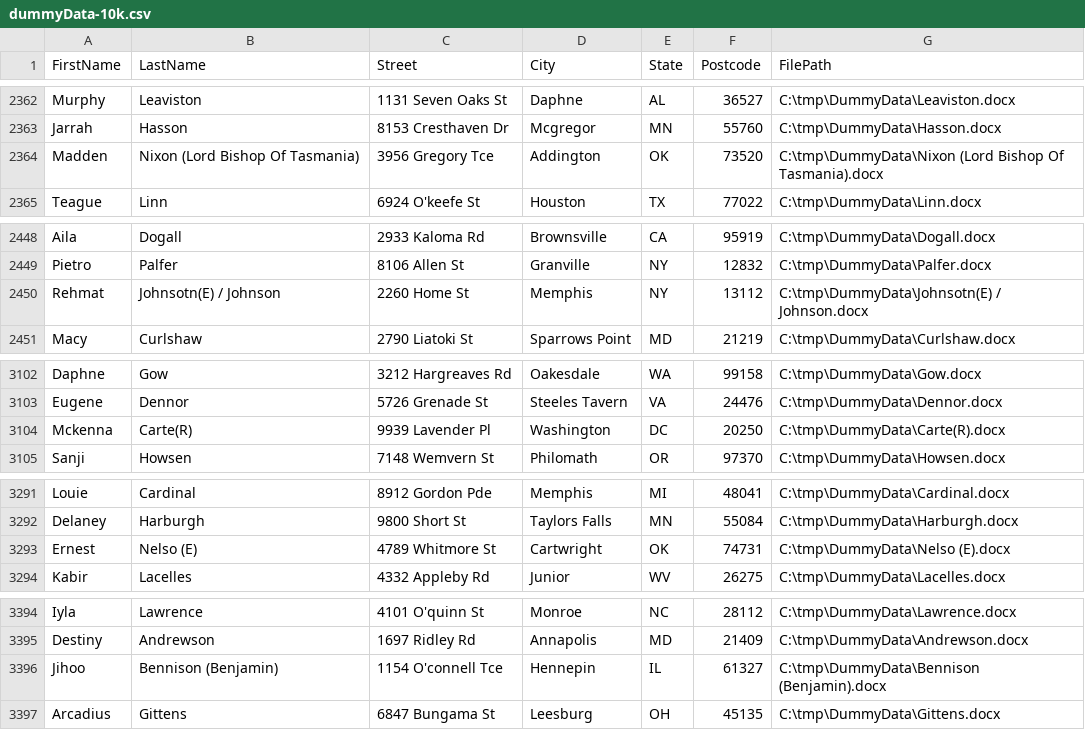
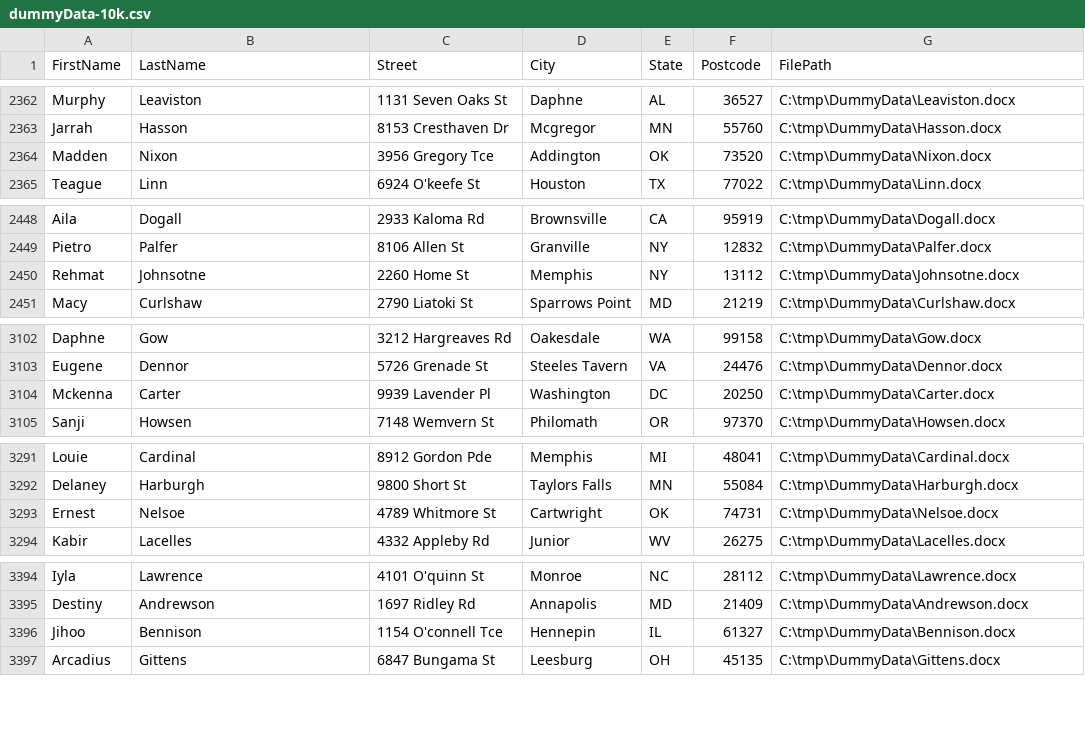
Before and after one commit to klleroy/Dummy-Data-Generator, a CSV file: DataExport/dummyData-10k.csv, drawn as a sheet; only a part is shown, gaps mark what is left out; the diff covers the shown part only.

```diff
--- a/DataExport/dummyData-10k.csv
+++ b/DataExport/dummyData-10k.csv
@@ -2363,3 +2363,3 @@ Murphy,Leaviston,1131 Seven Oaks St,Daphne,AL,36527,C:\tmp\DummyData\Leaviston.d
 Jarrah,Hasson,8153 Cresthaven Dr,Mcgregor,MN,55760,C:\tmp\DummyData\Hasson.docx
-Madden,Nixon (Lord Bishop Of Tasmania),3956 Gregory Tce,Addington,OK,73520,C:\tmp\DummyData\Nixon (Lord Bishop Of Tasmania).docx
+Madden,Nixon,3956 Gregory Tce,Addington,OK,73520,C:\tmp\DummyData\Nixon.docx
 Teague,Linn,6924 O'keefe St,Houston,TX,77022,C:\tmp\DummyData\Linn.docx
@@ -2449,3 +2449,3 @@ Aila,Dogall,2933 Kaloma Rd,Brownsville,CA,95919,C:\tmp\DummyData\Dogall.docx
 Pietro,Palfer,8106 Allen St,Granville,NY,12832,C:\tmp\DummyData\Palfer.docx
-Rehmat,Johnsotn(E) / Johnson,2260 Home St,Memphis,NY,13112,C:\tmp\DummyData\Johnsotn(E) / Johnson.docx
+Rehmat,Johnsotne,2260 Home St,Memphis,NY,13112,C:\tmp\DummyData\Johnsotne.docx
 Macy,Curlshaw,2790 Liatoki St,Sparrows Point,MD,21219,C:\tmp\DummyData\Curlshaw.docx
@@ -3103,3 +3103,3 @@ Daphne,Gow,3212 Hargreaves Rd,Oakesdale,WA,99158,C:\tmp\DummyData\Gow.docx
 Eugene,Dennor,5726 Grenade St,Steeles Tavern,VA,24476,C:\tmp\DummyData\Dennor.docx
-Mckenna,Carte(R),9939 Lavender Pl,Washington,DC,20250,C:\tmp\DummyData\Carte(R).docx
+Mckenna,Carter,9939 Lavender Pl,Washington,DC,20250,C:\tmp\DummyData\Carter.docx
 Sanji,Howsen,7148 Wemvern St,Philomath,OR,97370,C:\tmp\DummyData\Howsen.docx
@@ -3292,3 +3292,3 @@ Louie,Cardinal,8912 Gordon Pde,Memphis,MI,48041,C:\tmp\DummyData\Cardinal.docx
 Delaney,Harburgh,9800 Short St,Taylors Falls,MN,55084,C:\tmp\DummyData\Harburgh.docx
-Ernest,Nelso (E),4789 Whitmore St,Cartwright,OK,74731,C:\tmp\DummyData\Nelso (E).docx
+Ernest,Nelsoe,4789 Whitmore St,Cartwright,OK,74731,C:\tmp\DummyData\Nelsoe.docx
 Kabir,Lacelles,4332 Appleby Rd,Junior,WV,26275,C:\tmp\DummyData\Lacelles.docx
@@ -3395,3 +3395,3 @@ Iyla,Lawrence,4101 O'quinn St,Monroe,NC,28112,C:\tmp\DummyData\Lawrence.docx
 Destiny,Andrewson,1697 Ridley Rd,Annapolis,MD,21409,C:\tmp\DummyData\Andrewson.docx
-Jihoo,Bennison (Benjamin),1154 O'connell Tce,Hennepin,IL,61327,C:\tmp\DummyData\Bennison (Benjamin).docx
+Jihoo,Bennison,1154 O'connell Tce,Hennepin,IL,61327,C:\tmp\DummyData\Bennison.docx
 Arcadius,Gittens,6847 Bungama St,Leesburg,OH,45135,C:\tmp\DummyData\Gittens.docx
```
Also changed, not shown: 50 edited cells elsewhere in this file, 1 other file.
